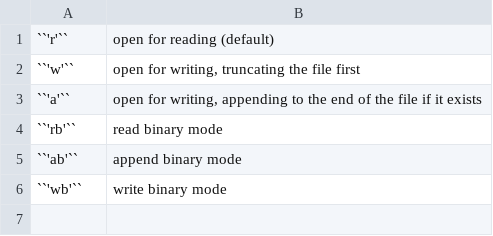
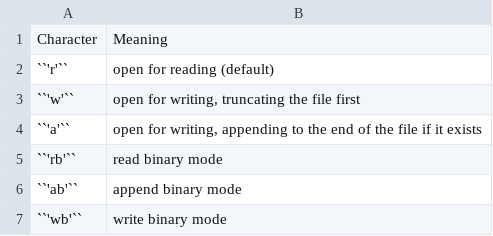
Before and after one commit to sajjadGG/book-python, a CSV file: file/data/file-open-modes.csv (was file/data/open-modes.csv), drawn as a sheet; the diff names each change by its address in the sheet, - before the commit and + after, or states it on an @@ line.

```diff
--- a/file/data/open-modes.csv
+++ b/file/data/file-open-modes.csv
+row 1: Character | Meaning
```
Also changed, not shown: exceptions/data/exception-most-common.csv, 5 other files.
